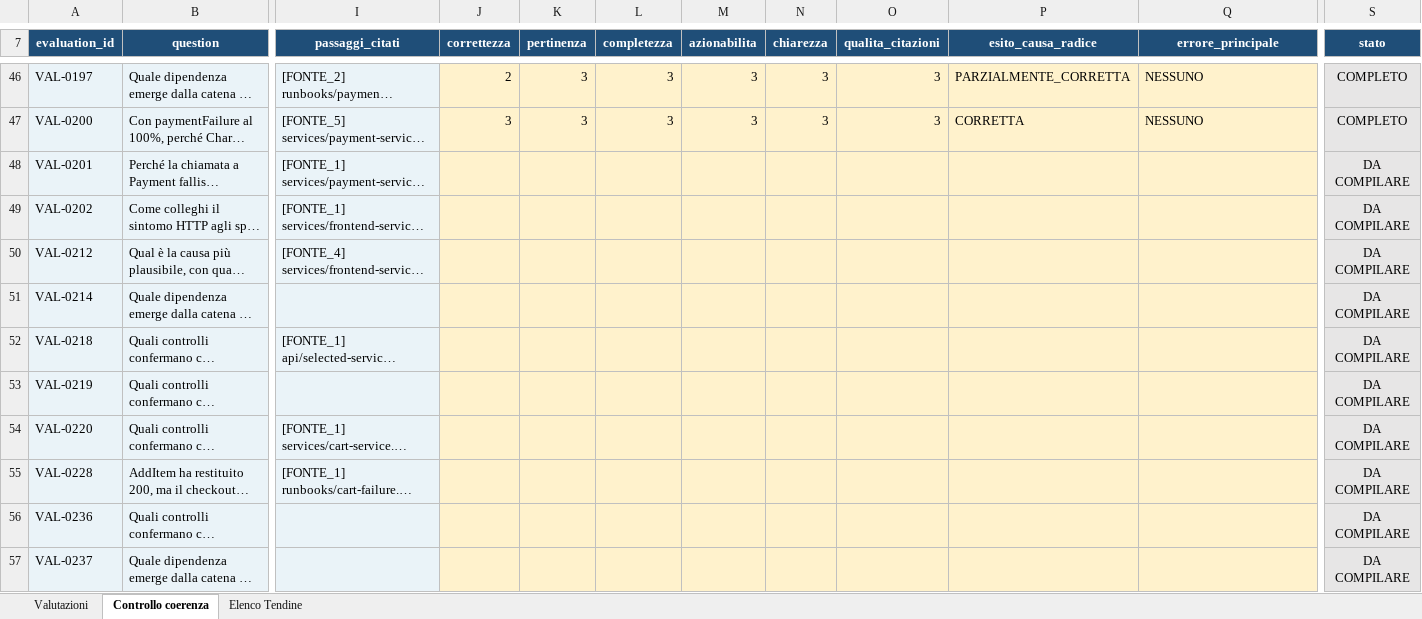
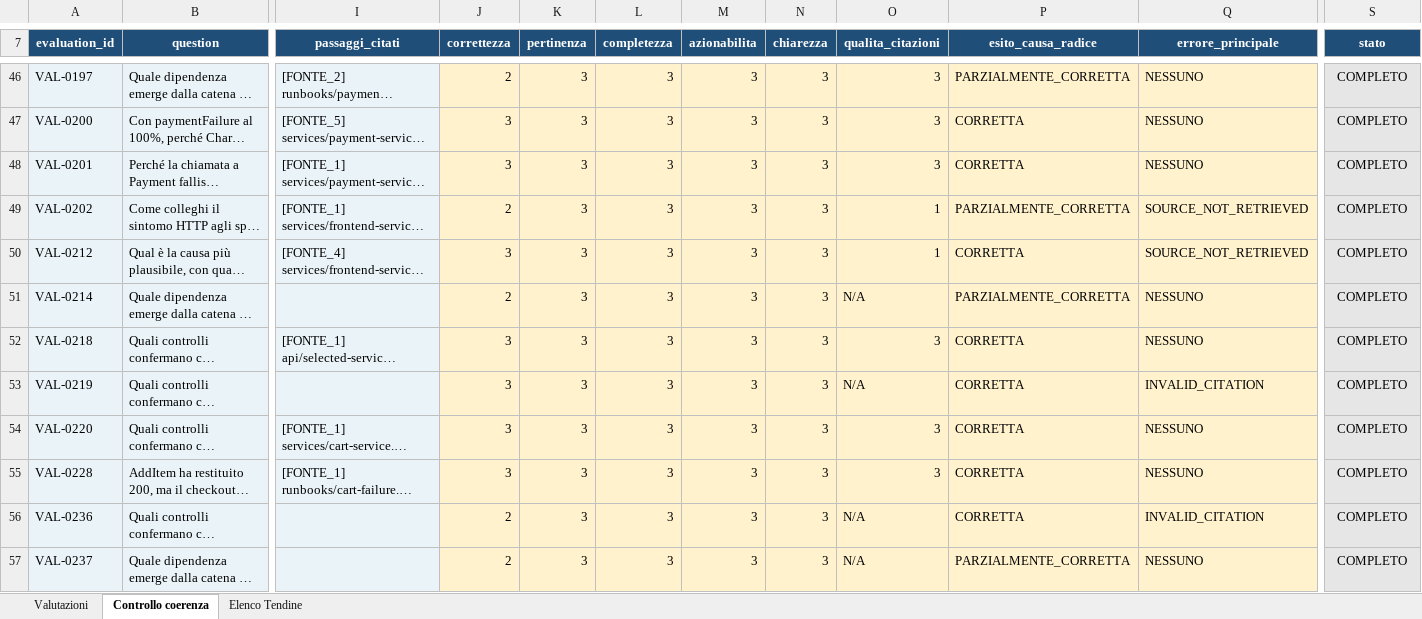
Before and after one commit to cosimomariano/RAG_troubleshooting_assistant, an Excel workbook: thesis_evidence/validazione_umana/02_VALUTAZIONE_UMANA.xlsx, sheet Controllo coerenza, drawn as a sheet; only a part is shown, gaps mark what is left out; long unchanged cells end in …; values as stored, in another font and other column widths than the file's, no borders; conditional formats not drawn; the diff covers the shown part only; the diff names each change by its address in the sheet, - before the commit and + after, or states it on an @@ line.

```diff
--- a/thesis_evidence/validazione_umana/02_VALUTAZIONE_UMANA.xlsx (sheet Controllo coerenza)
+++ b/thesis_evidence/validazione_umana/02_VALUTAZIONE_UMANA.xlsx (sheet Controllo coerenza)
-J48 (correttezza): (empty)
+J48 (correttezza): 3
-K48:K57 (pertinenza): (empty)
+K48:K57 (pertinenza): 3
-L48:L57 (completezza): (empty)
+L48:L57 (completezza): 3
-M48:M57 (azionabilita): (empty)
+M48:M57 (azionabilita): 3
-N48:N57 (chiarezza): (empty)
+N48:N57 (chiarezza): 3
-O48 (qualita_citazioni): (empty)
+O48 (qualita_citazioni): 3
-P48 (esito_causa_radice): (empty)
+P48 (esito_causa_radice): CORRETTA
-Q48 (errore_principale): (empty)
+Q48 (errore_principale): NESSUNO
-S48:S57 (stato): DA COMPILARE
+S48:S57 (stato): COMPLETO
-J49 (correttezza): (empty)
+J49 (correttezza): 2
-O49:O50 (qualita_citazioni): (empty)
+O49:O50 (qualita_citazioni): 1
-P49 (esito_causa_radice): (empty)
+P49 (esito_causa_radice): PARZIALMENTE_CORRETTA
-Q49:Q50 (errore_principale): (empty)
+Q49:Q50 (errore_principale): SOURCE_NOT_RETRIEVED
-J50 (correttezza): (empty)
+J50 (correttezza): 3
-P50 (esito_causa_radice): (empty)
+P50 (esito_causa_radice): CORRETTA
-J51 (correttezza): (empty)
+J51 (correttezza): 2
-O51 (qualita_citazioni): (empty)
+O51 (qualita_citazioni): N/A
-P51 (esito_causa_radice): (empty)
+P51 (esito_causa_radice): PARZIALMENTE_CORRETTA
-Q51:Q52 (errore_principale): (empty)
+Q51:Q52 (errore_principale): NESSUNO
-J52:J55 (correttezza): (empty)
+J52:J55 (correttezza): 3
-O52 (qualita_citazioni): (empty)
+O52 (qualita_citazioni): 3
-P52:P56 (esito_causa_radice): (empty)
+P52:P56 (esito_causa_radice): CORRETTA
-O53 (qualita_citazioni): (empty)
+O53 (qualita_citazioni): N/A
-Q53 (errore_principale): (empty)
+Q53 (errore_principale): INVALID_CITATION
-O54:O55 (qualita_citazioni): (empty)
+O54:O55 (qualita_citazioni): 3
-Q54:Q55 (errore_principale): (empty)
+Q54:Q55 (errore_principale): NESSUNO
-J56:J57 (correttezza): (empty)
+J56:J57 (correttezza): 2
-O56:O57 (qualita_citazioni): (empty)
+O56:O57 (qualita_citazioni): N/A
-Q56 (errore_principale): (empty)
+Q56 (errore_principale): INVALID_CITATION
-P57 (esito_causa_radice): (empty)
+P57 (esito_causa_radice): PARZIALMENTE_CORRETTA
-Q57 (errore_principale): (empty)
+Q57 (errore_principale): NESSUNO
```
Also changed, not shown: 1 edited cell elsewhere in this sheet, sheet Valutazioni, thesis_evidence/validazione_umana/01_REVISIONE_TEST_SET.xlsx.
